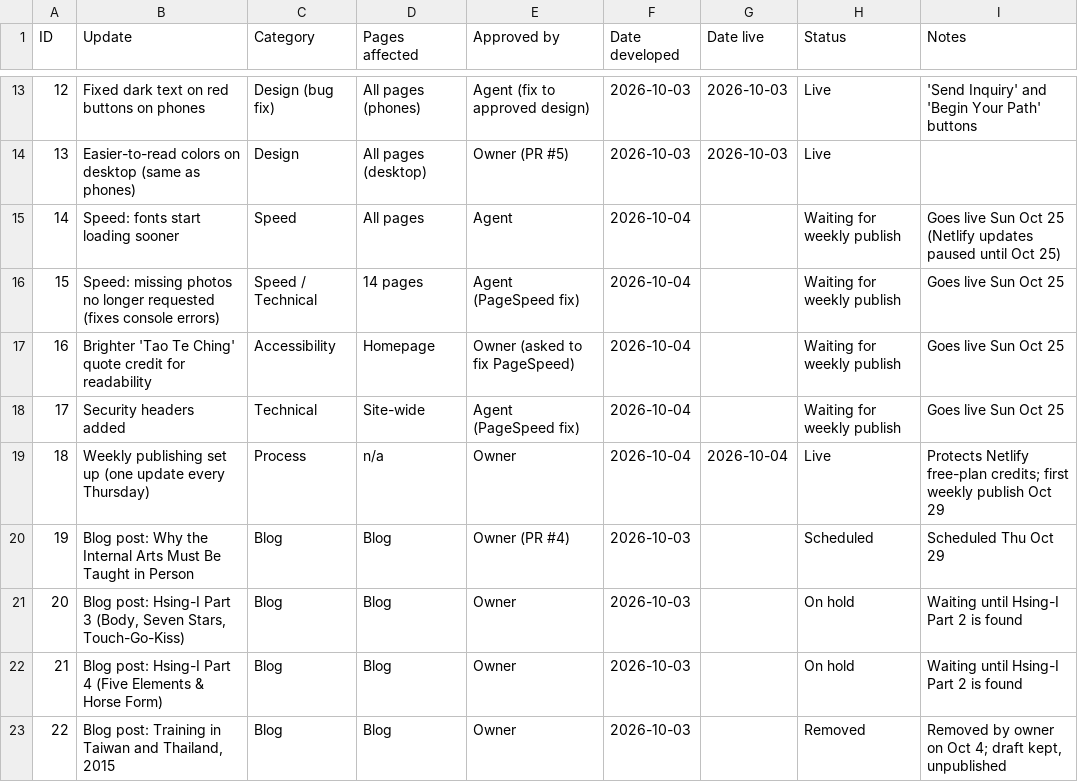
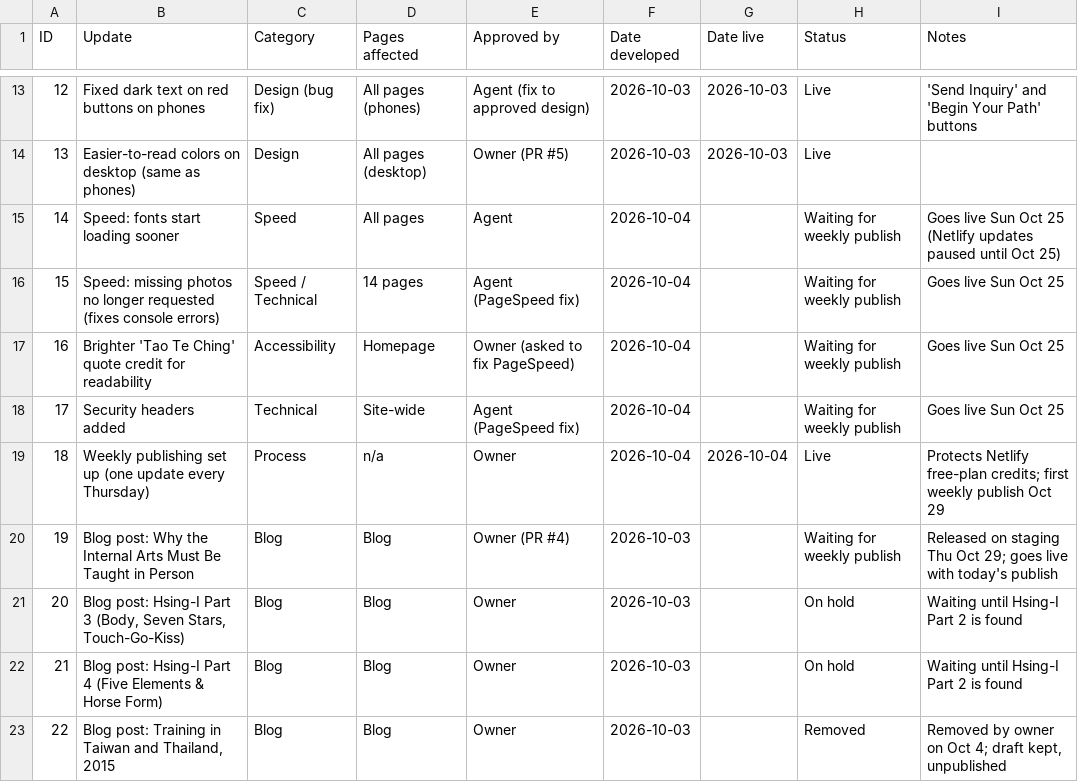
Before and after one commit to siful9h2/l9h, a CSV file: tools/update-log.csv, drawn as a sheet; only a part is shown, gaps mark what is left out; the diff names each change by its address in the sheet, - before the commit and + after, or states it on an @@ line.

```diff
--- a/tools/update-log.csv
+++ b/tools/update-log.csv
-H20 (Status): Scheduled
+H20 (Status): Waiting for weekly publish
-I20 (Notes): Scheduled Thu Oct 29
+I20 (Notes): Released on staging Thu Oct 29; goes live with today's publish
```
Also changed, not shown: 16 other files.
